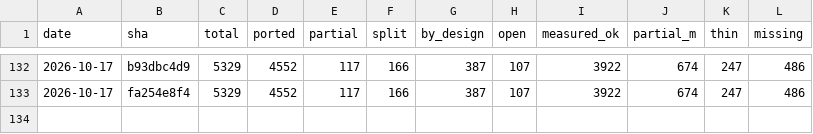
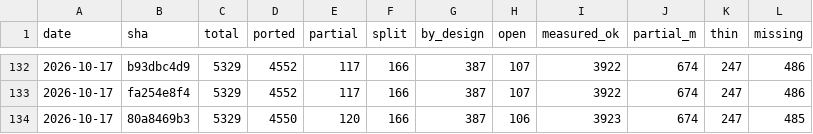
Before and after one commit to richie3366/teleport-contest, a TSV file: docs/ledger/SNAPSHOTS.tsv, drawn as a sheet; only a part is shown, gaps mark what is left out; the diff names each change by its address in the sheet, - before the commit and + after, or states it on an @@ line.

Commit message:
audit 2897-2903 @80a8469b3: review D-4056..D-4062 (7A/0D/0Q, 0 Must-fix) + full rescore 622/1101 (0 PASS->FAIL)
Reviews 2897-2903 re-measure every movement line against pinned C: topline C0 emit, do_attack live-ball Punished, pickup wail drains x3, newsym !isok arm, cprefx Unchanging read, scare-arm live monflee, wail writers x4. All 7 ACCEPT, all verify lines exact (incl. the stated vacuous/attribution cases). No C-wrongs, no queue prepend. Public 44/44; held-out 34/44 (judge 07:10Z, unchanged); board 622/1101 pre-archive (7 new PASS), tier 837+226+5480, full:true.

```diff
--- a/docs/ledger/SNAPSHOTS.tsv
+++ b/docs/ledger/SNAPSHOTS.tsv
+row 134: 2026-10-17 | 80a8469b3 | 5329 | 4550 | 120 | 166 | 387 | 106 | 3923 | 674 | 247 | 485
```
Also changed, not shown: 38 other files.
